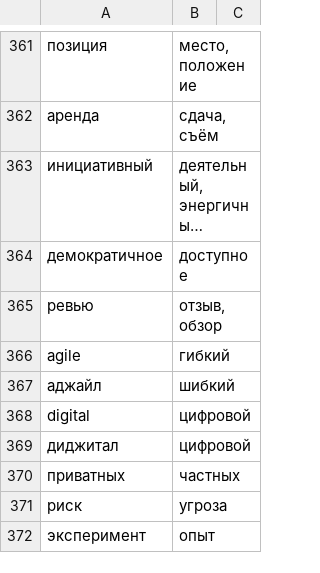
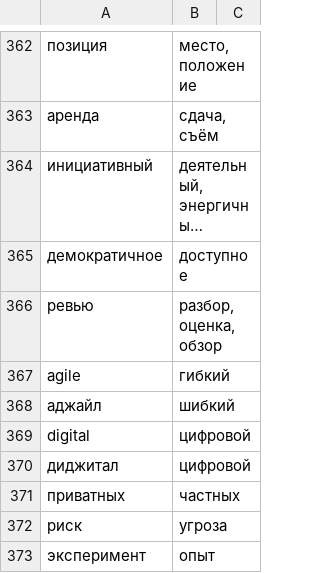
Before and after one commit to d1ffuz0r/slovoved, a CSV file: words.csv, drawn as a sheet; only a part is shown, gaps mark what is left out; long unchanged cells end in …; the diff covers the shown part only.

```diff
--- a/words.csv
+++ b/words.csv
@@ -364,3 +365,3 @@
 "демократичное","доступное",
-"ревью","отзыв, обзор",
+"ревью","разбор, оценка, обзор",
 "agile","гибкий",
```
Also changed, not shown: 24 added rows elsewhere in this file, 2 other files.
